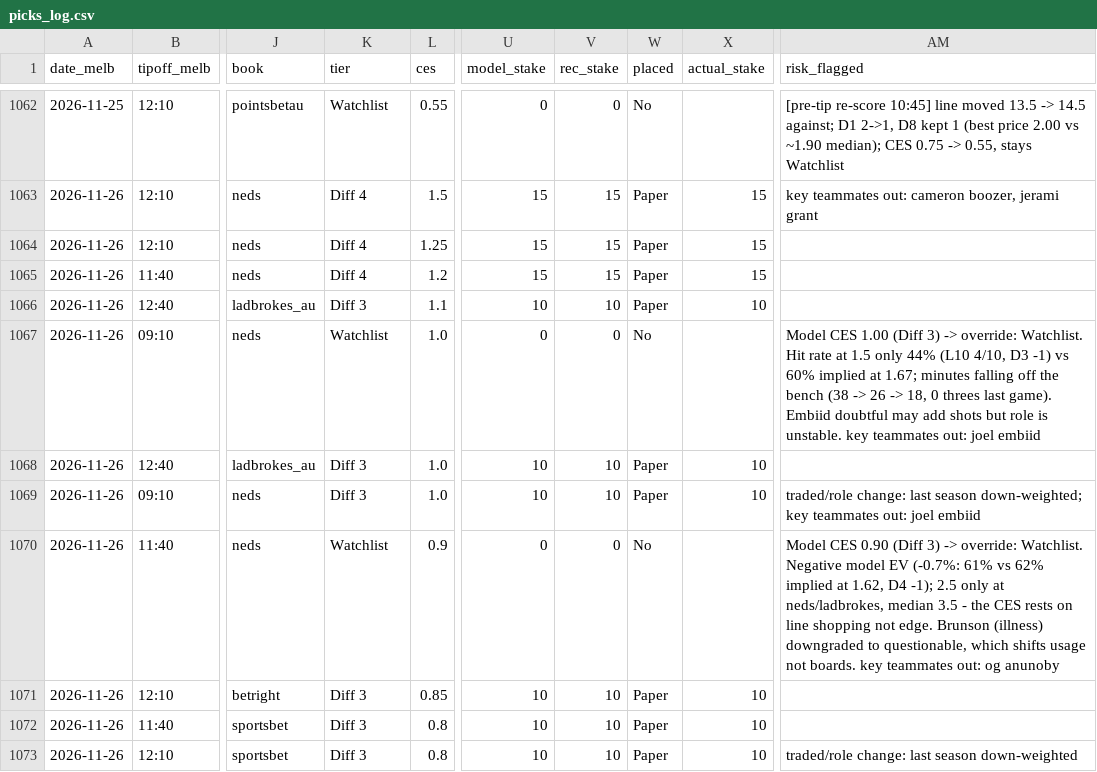
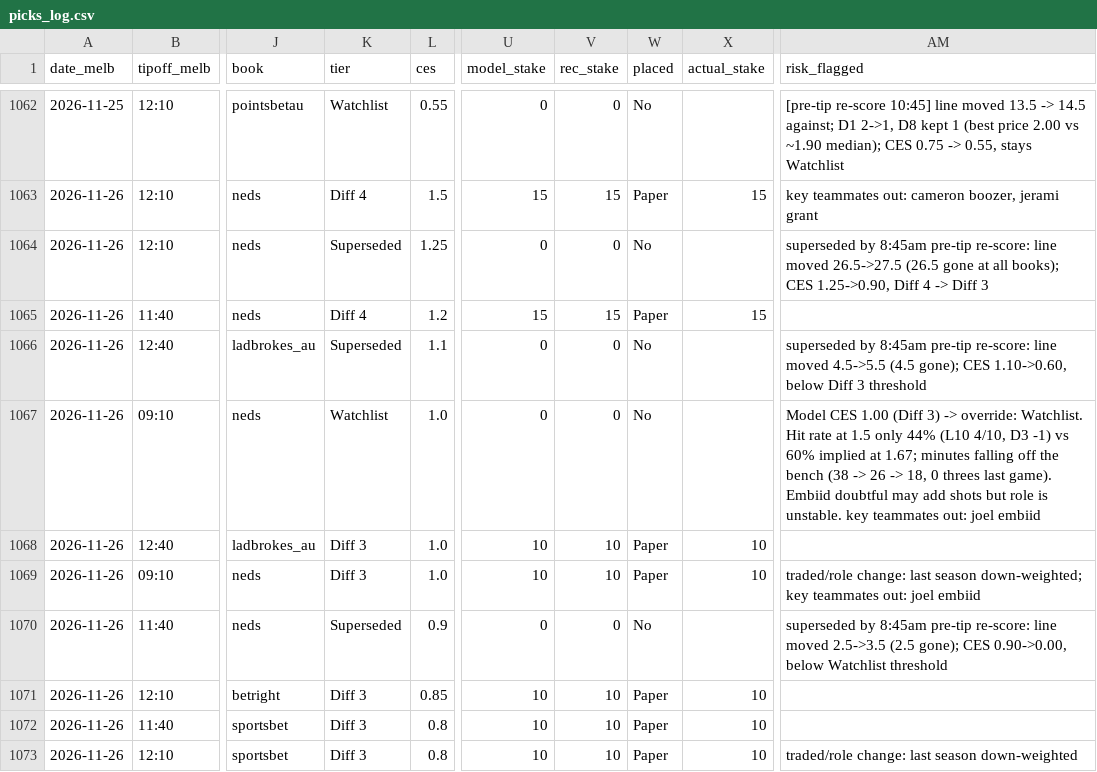
Before and after one commit to darcyedmiston/nba-odds, a CSV file: model/picks_log.csv, drawn as a sheet; only a part is shown, gaps mark what is left out; the diff covers the shown part only; the diff names each change by its address in the sheet, - before the commit and + after, or states it on an @@ line.

```diff
--- a/model/picks_log.csv
+++ b/model/picks_log.csv
-K1064 (tier): Diff 4
+K1064 (tier): Superseded
-U1064 (model_stake): 15
+U1064 (model_stake): 0
-V1064 (rec_stake): 15
+V1064 (rec_stake): 0
-W1064 (placed): Paper
+W1064 (placed): No
-X1064 (actual_stake): 15
+X1064 (actual_stake): (empty)
-AM1064 (risk_flagged): (empty)
+AM1064 (risk_flagged): superseded by 8:45am pre-tip re-score: line moved 26.5->27.5 (26.5 gone at all books); CES 1.25->0.90, Diff 4 -> Diff 3
-K1066 (tier): Diff 3
+K1066 (tier): Superseded
-U1066 (model_stake): 10
+U1066 (model_stake): 0
-V1066 (rec_stake): 10
+V1066 (rec_stake): 0
-W1066 (placed): Paper
+W1066 (placed): No
-X1066 (actual_stake): 10
+X1066 (actual_stake): (empty)
-AM1066 (risk_flagged): (empty)
+AM1066 (risk_flagged): superseded by 8:45am pre-tip re-score: line moved 4.5->5.5 (4.5 gone); CES 1.10->0.60, below Diff 3 threshold
-K1070 (tier): Watchlist
+K1070 (tier): Superseded
-AM1070 (risk_flagged): Model CES 0.90 (Diff 3) -> override: Watchlist. Negative model EV (-0.7%: 61% vs 62% implied at 1.62, D4 -1); 2.5 only at neds/ladbrokes, median 3.5 - the CES rests on line shopping not edge. Brunson (illness) downgraded to questionable, which shifts usage not boards. key teammates out: og anunoby
+AM1070 (risk_flagged): superseded by 8:45am pre-tip re-score: line moved 2.5->3.5 (2.5 gone); CES 0.90->0.00, below Watchlist threshold
```
Also changed, not shown: 5 added rows and 8 edited cells elsewhere in this file.
